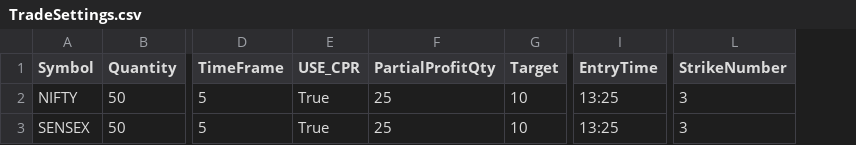
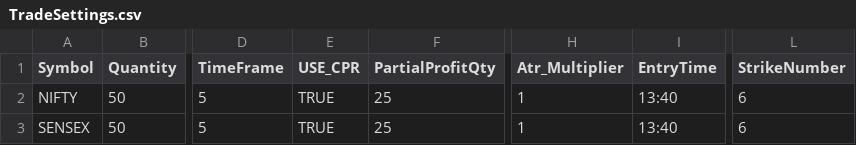
Before and after one commit to PulkitChadha125/RaveORCPR_Breakout, a CSV file: TradeSettings.csv, drawn as a sheet; only a part is shown, gaps mark what is left out; removed rows and columns are numbered as before the commit, all else as after; the diff names each change by its address in the sheet, - before the commit and + after, or states it on an @@ line.

```diff
--- a/TradeSettings.csv
+++ b/TradeSettings.csv
-column G (Target), rows 2-3: 10 | 10
+column H (Atr_Multiplier), rows 2-3: 1 | 1
-E2:E3 (USE_CPR): True
+E2:E3 (USE_CPR): TRUE
-I2:I3 (EntryTime): 13:25
+I2:I3 (EntryTime): 13:40
-L2:L3 (StrikeNumber): 3
+L2:L3 (StrikeNumber): 6
```
Also changed, not shown: 3 other files.
